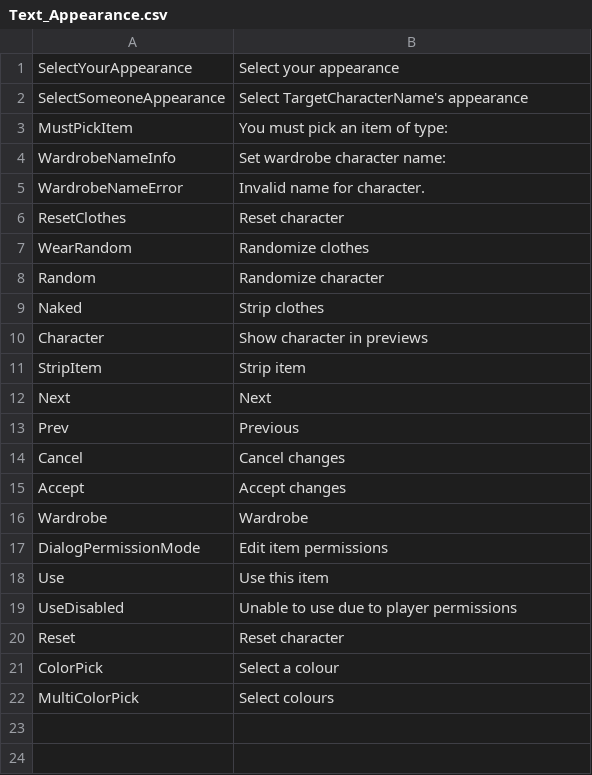
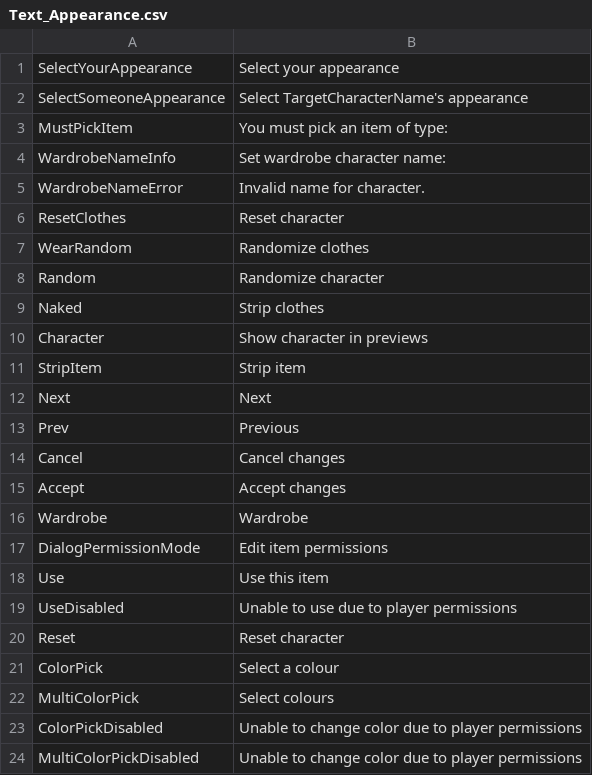
Before and after one commit to elliesec/Bondage-College, a CSV file: BondageClub/Screens/Character/Appearance/Text_Appearance.csv, drawn as a sheet; the diff names each change by its address in the sheet, - before the commit and + after, or states it on an @@ line.

Commit message:
Appearance screen item permission updates

```diff
--- a/BondageClub/Screens/Character/Appearance/Text_Appearance.csv
+++ b/BondageClub/Screens/Character/Appearance/Text_Appearance.csv
+row 23: ColorPickDisabled | Unable to change color due to player permissions
+row 24: MultiColorPickDisabled | Unable to change color due to player permissions
```
Also changed, not shown: 1 other file.
